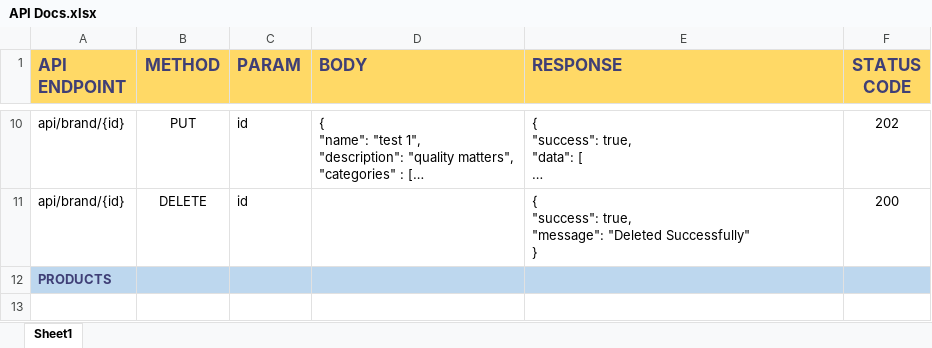
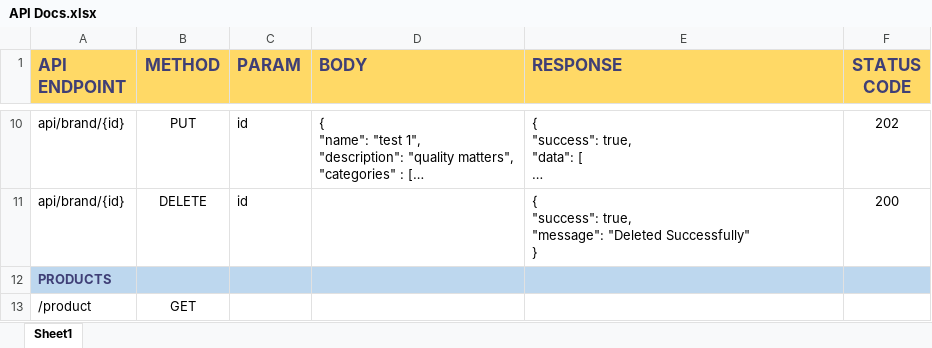
Before and after one commit to niladri6/sananda-shop, an Excel workbook: API Docs.xlsx, sheet Sheet1, drawn as a sheet; only a part is shown, gaps mark what is left out; long unchanged cells end in …; values as stored, in another font and other column widths than the file's, no borders; the diff covers the shown part only; the diff names each change by its address in the sheet, - before the commit and + after, or states it on an @@ line.

Commit message:
PRODUCT ADD, UPDATE API DOCUMENTATION

```diff
--- a/API Docs.xlsx (sheet Sheet1)
+++ b/API Docs.xlsx (sheet Sheet1)
-row 13: (empty)
+row 13: /product | GET
```
Also changed, not shown: 14 edited cells elsewhere in this sheet.
